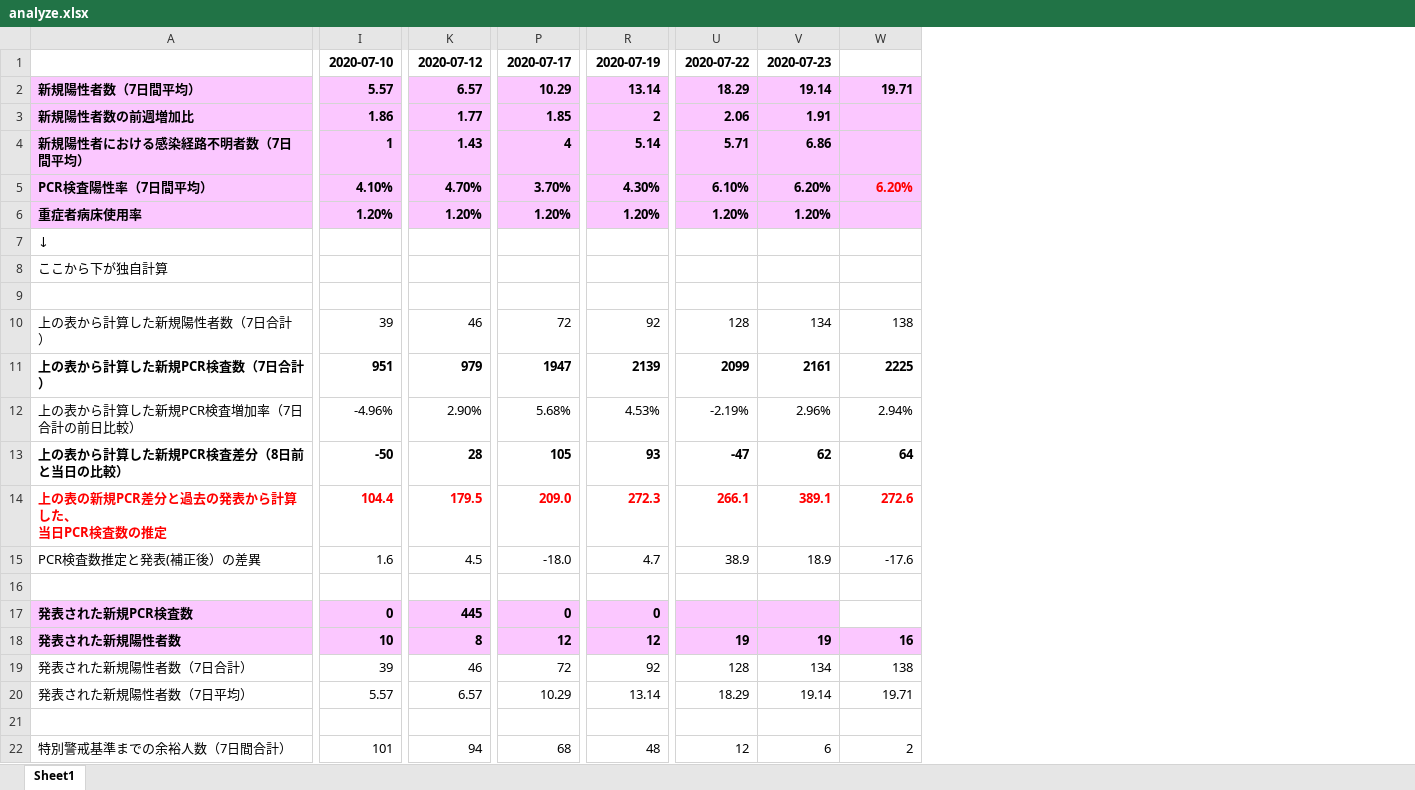
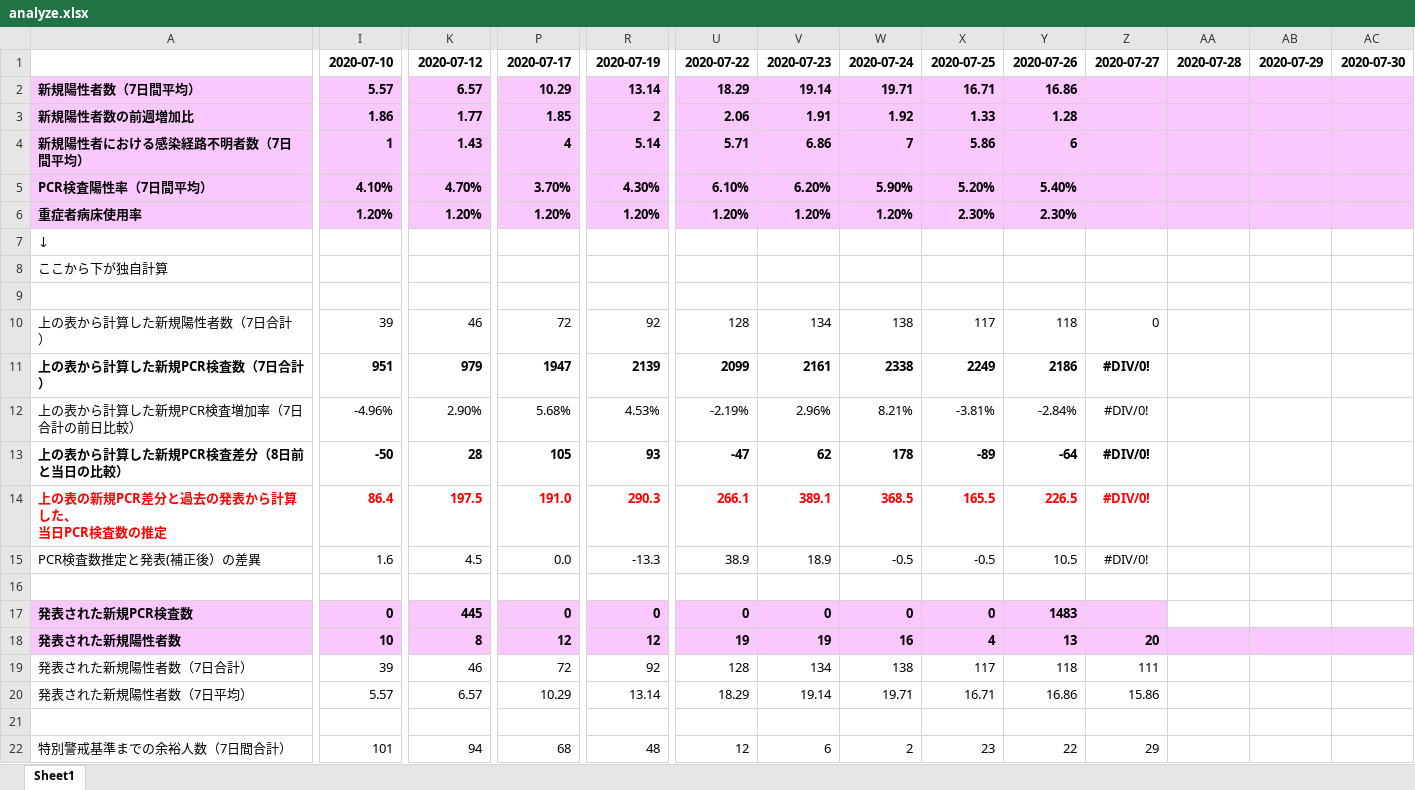
Before and after one commit to stopcovid19-kyoto/covid19, an Excel workbook: data/analyze.xlsx, sheet Sheet1, drawn as a sheet; only a part is shown, gaps mark what is left out; values as stored, in another font and other column widths than the file's, no borders; conditional formats not drawn; the diff covers the shown part only; the diff names each change by its address in the sheet, - before the commit and + after, or states it on an @@ line.

```diff
--- a/data/analyze.xlsx (sheet Sheet1)
+++ b/data/analyze.xlsx (sheet Sheet1)
+column X, rows 1-22: 2020-07-25 | 16.71 | 1.33 | 5.86 | 5.20% | 2.30% |  |  |  | 117 | 2249 | -3.81% | -89 | 165.5 | -0.5 |  | 0 | 4 | 117 | 16.71 |  | 23
+column Y, rows 1-22: 2020-07-26 | 16.86 | 1.28 | 6 | 5.40% | 2.30% |  |  |  | 118 | 2186 | -2.84% | -64 | 226.5 | 10.5 |  | 1483 | 13 | 118 | 16.86 |  | 22
+column Z, rows 1-22: 2020-07-27 |  |  |  |  |  |  |  |  | 0 | #DIV/0! | #DIV/0! | #DIV/0! | #DIV/0! | #DIV/0! |  |  | 20 | 111 | 15.86 |  | 29
+column AA, row 1: 2020-07-28
+column AB, row 1: 2020-07-29
+column AC, row 1: 2020-07-30
-W1: (empty)
+W1: 2020-07-24
-W3: (empty)
+W3: 1.92
-W4: (empty)
+W4: 7
-W5: 6.20%
+W5: 5.90%
-W5 text colour: #FF0000
+W5 text colour: black
-W6: (empty)
+W6: 1.20%
-W11: 2225
+W11: 2338
-W12: 2.94%
+W12: 8.21%
-W13: 64
+W13: 178
-I14: 104.4
+I14: 86.4
-K14: 179.5
+K14: 197.5
-P14: 209.0
+P14: 191.0
-R14: 272.3
+R14: 290.3
-W14: 272.6
+W14: 368.5
-P15: -18.0
+P15: 0.0
-R15: 4.7
+R15: -13.3
-W15: -17.6
+W15: -0.5
-U17: (empty)
+U17: 0
-V17: (empty)
+V17: 0
-W17: (empty)
+W17: 0
-W17 fill: none
+W17 fill: #FBC7FF
```
Also changed, not shown: 2 added rows and 14 edited cells elsewhere in this sheet, 3 other files.
